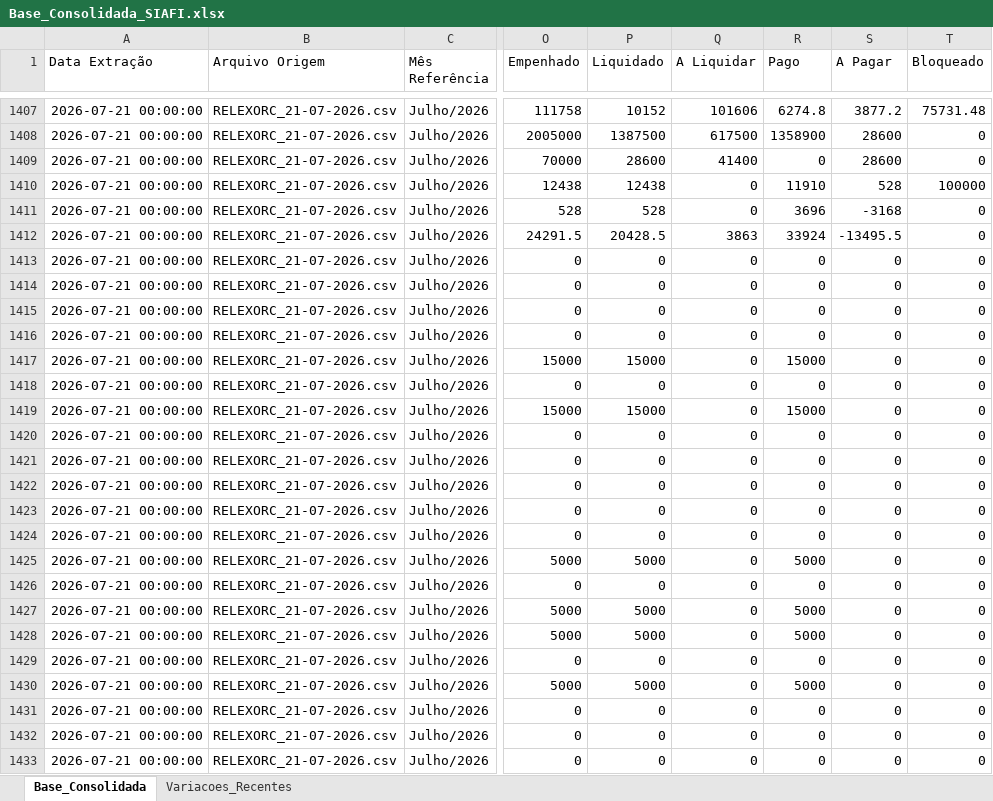
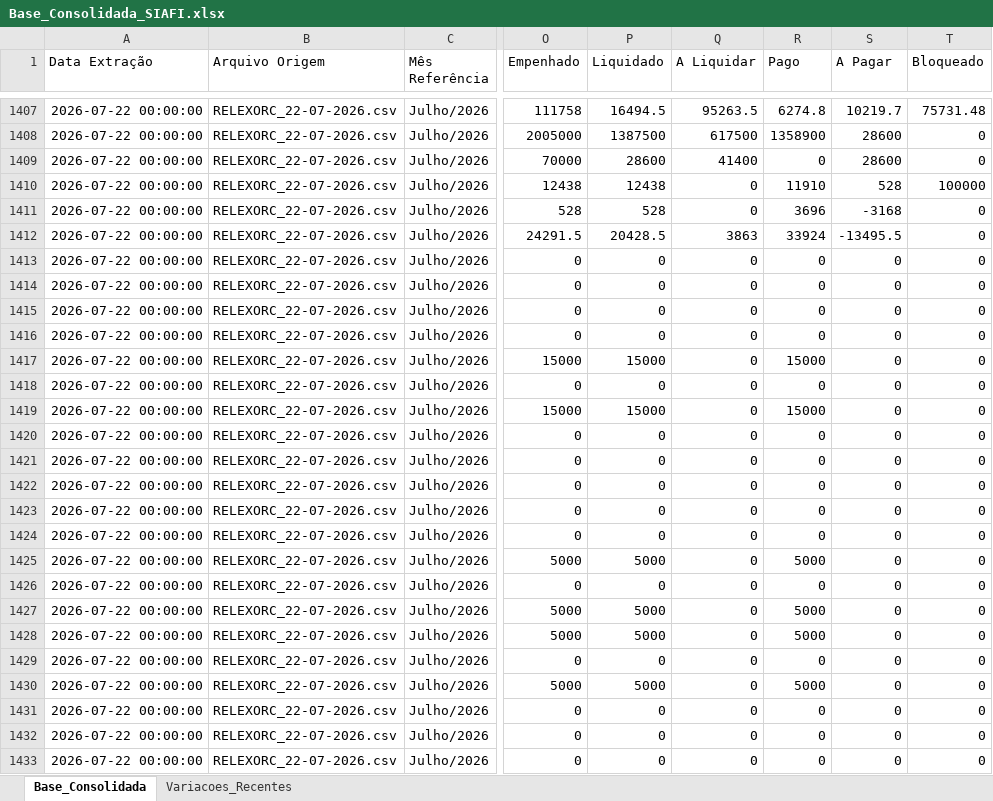
Before and after one commit to leuler-web/painel-execucao-uea, an Excel workbook: Base_Consolidada_SIAFI.xlsx, sheet Base_Consolidada, drawn as a sheet; only a part is shown, gaps mark what is left out; values as stored, in another font and other column widths than the file's, no borders; the diff covers the shown part only; the diff names each change by its address in the sheet, - before the commit and + after, or states it on an @@ line.

Commit message:
Atualização automática - Base Consolidada

```diff
--- a/Base_Consolidada_SIAFI.xlsx (sheet Base_Consolidada)
+++ b/Base_Consolidada_SIAFI.xlsx (sheet Base_Consolidada)
-A1407:A1433 (Data Extração): 2026-07-21 00:00:00
+A1407:A1433 (Data Extração): 2026-07-22 00:00:00
-B1407:B1433 (Arquivo Origem): RELEXORC_21-07-2026.csv
+B1407:B1433 (Arquivo Origem): RELEXORC_22-07-2026.csv
-P1407 (Liquidado): 10152
+P1407 (Liquidado): 16494.5
-Q1407 (A Liquidar): 101606
+Q1407 (A Liquidar): 95263.5
-S1407 (A Pagar): 3877.2
+S1407 (A Pagar): 10219.7
```
Also changed, not shown: 665 edited cells elsewhere in this sheet, sheet Variacoes_Recentes.
